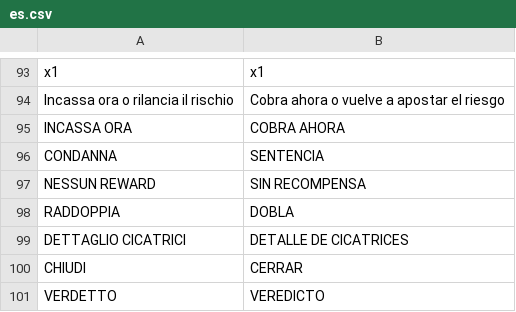
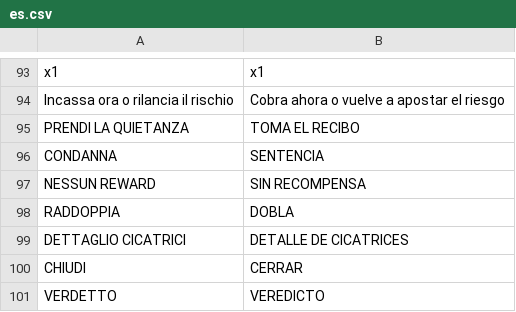
Before and after one commit to Faratas410/Gallicus-2.0, a CSV file: assets/i18n/es.csv, drawn as a sheet; only a part is shown, gaps mark what is left out; removed rows and columns are numbered as before the commit, all else as after; the diff names each change by its address in the sheet, - before the commit and + after, or states it on an @@ line.

```diff
--- a/assets/i18n/es.csv
+++ b/assets/i18n/es.csv
-row 95: INCASSA ORA | COBRA AHORA
+row 95: PRENDI LA QUIETANZA | TOMA EL RECIBO
```
Also changed, not shown: assets/i18n/en.csv, assets/i18n/it.csv, 23 other files.
